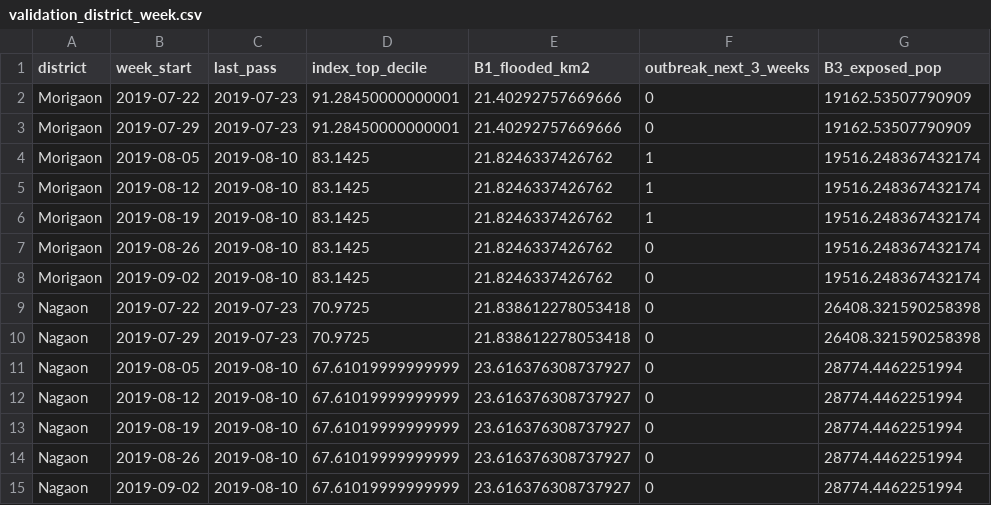
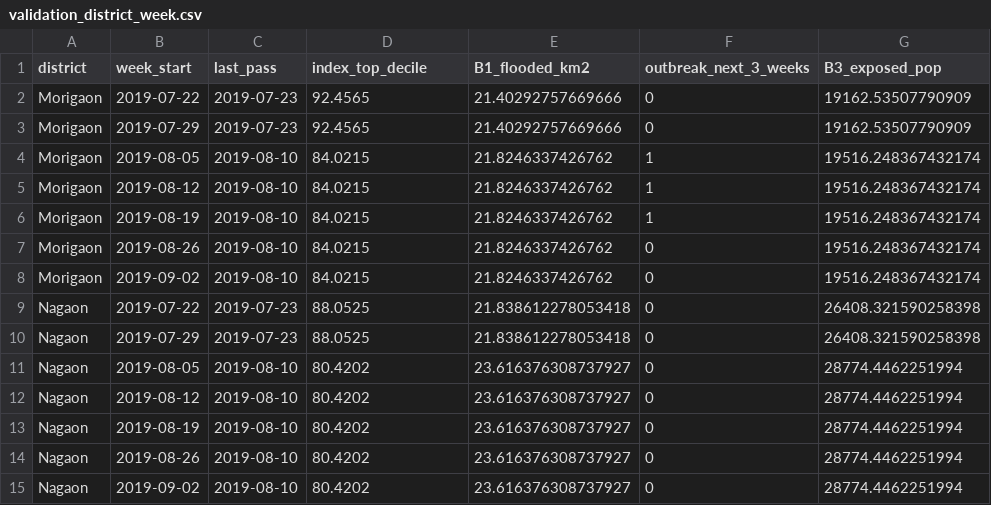
Before and after one commit to Matthew-Goley/xylem-ClearWell, a CSV file: results/validation_district_week.csv, drawn as a sheet.

```diff
--- a/results/validation_district_week.csv
+++ b/results/validation_district_week.csv
@@ -1,15 +1,15 @@
 district,week_start,last_pass,index_top_decile,B1_flooded_km2,outbreak_next_3_weeks,B3_exposed_pop
-Morigaon,2019-07-22,2019-07-23,91.28450000000001,21.40292757669666,0,19162.53507790909
-Morigaon,2019-07-29,2019-07-23,91.28450000000001,21.40292757669666,0,19162.53507790909
-Morigaon,2019-08-05,2019-08-10,83.1425,21.8246337426762,1,19516.248367432174
-Morigaon,2019-08-12,2019-08-10,83.1425,21.8246337426762,1,19516.248367432174
-Morigaon,2019-08-19,2019-08-10,83.1425,21.8246337426762,1,19516.248367432174
-Morigaon,2019-08-26,2019-08-10,83.1425,21.8246337426762,0,19516.248367432174
-Morigaon,2019-09-02,2019-08-10,83.1425,21.8246337426762,0,19516.248367432174
-Nagaon,2019-07-22,2019-07-23,70.9725,21.838612278053418,0,26408.321590258398
-Nagaon,2019-07-29,2019-07-23,70.9725,21.838612278053418,0,26408.321590258398
-Nagaon,2019-08-05,2019-08-10,67.61019999999999,23.616376308737927,0,28774.4462251994
-Nagaon,2019-08-12,2019-08-10,67.61019999999999,23.616376308737927,0,28774.4462251994
-Nagaon,2019-08-19,2019-08-10,67.61019999999999,23.616376308737927,0,28774.4462251994
-Nagaon,2019-08-26,2019-08-10,67.61019999999999,23.616376308737927,0,28774.4462251994
-Nagaon,2019-09-02,2019-08-10,67.61019999999999,23.616376308737927,0,28774.4462251994
+Morigaon,2019-07-22,2019-07-23,92.4565,21.40292757669666,0,19162.53507790909
+Morigaon,2019-07-29,2019-07-23,92.4565,21.40292757669666,0,19162.53507790909
+Morigaon,2019-08-05,2019-08-10,84.0215,21.8246337426762,1,19516.248367432174
+Morigaon,2019-08-12,2019-08-10,84.0215,21.8246337426762,1,19516.248367432174
+Morigaon,2019-08-19,2019-08-10,84.0215,21.8246337426762,1,19516.248367432174
+Morigaon,2019-08-26,2019-08-10,84.0215,21.8246337426762,0,19516.248367432174
+Morigaon,2019-09-02,2019-08-10,84.0215,21.8246337426762,0,19516.248367432174
+Nagaon,2019-07-22,2019-07-23,88.0525,21.838612278053418,0,26408.321590258398
+Nagaon,2019-07-29,2019-07-23,88.0525,21.838612278053418,0,26408.321590258398
+Nagaon,2019-08-05,2019-08-10,80.4202,23.616376308737927,0,28774.4462251994
+Nagaon,2019-08-12,2019-08-10,80.4202,23.616376308737927,0,28774.4462251994
+Nagaon,2019-08-19,2019-08-10,80.4202,23.616376308737927,0,28774.4462251994
+Nagaon,2019-08-26,2019-08-10,80.4202,23.616376308737927,0,28774.4462251994
+Nagaon,2019-09-02,2019-08-10,80.4202,23.616376308737927,0,28774.4462251994
```
Also changed, not shown: results/validation_district_table.csv, 18 other files.
